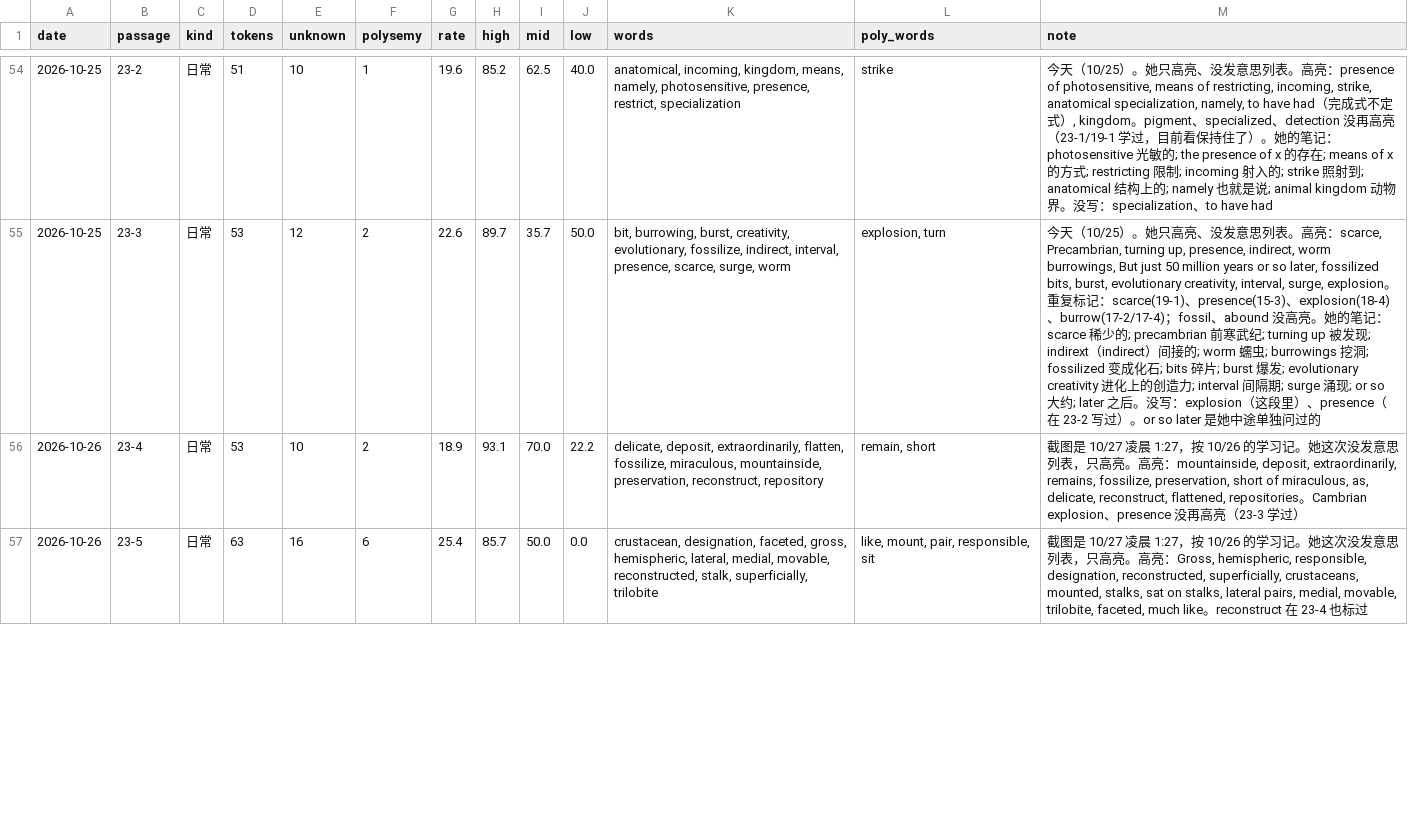
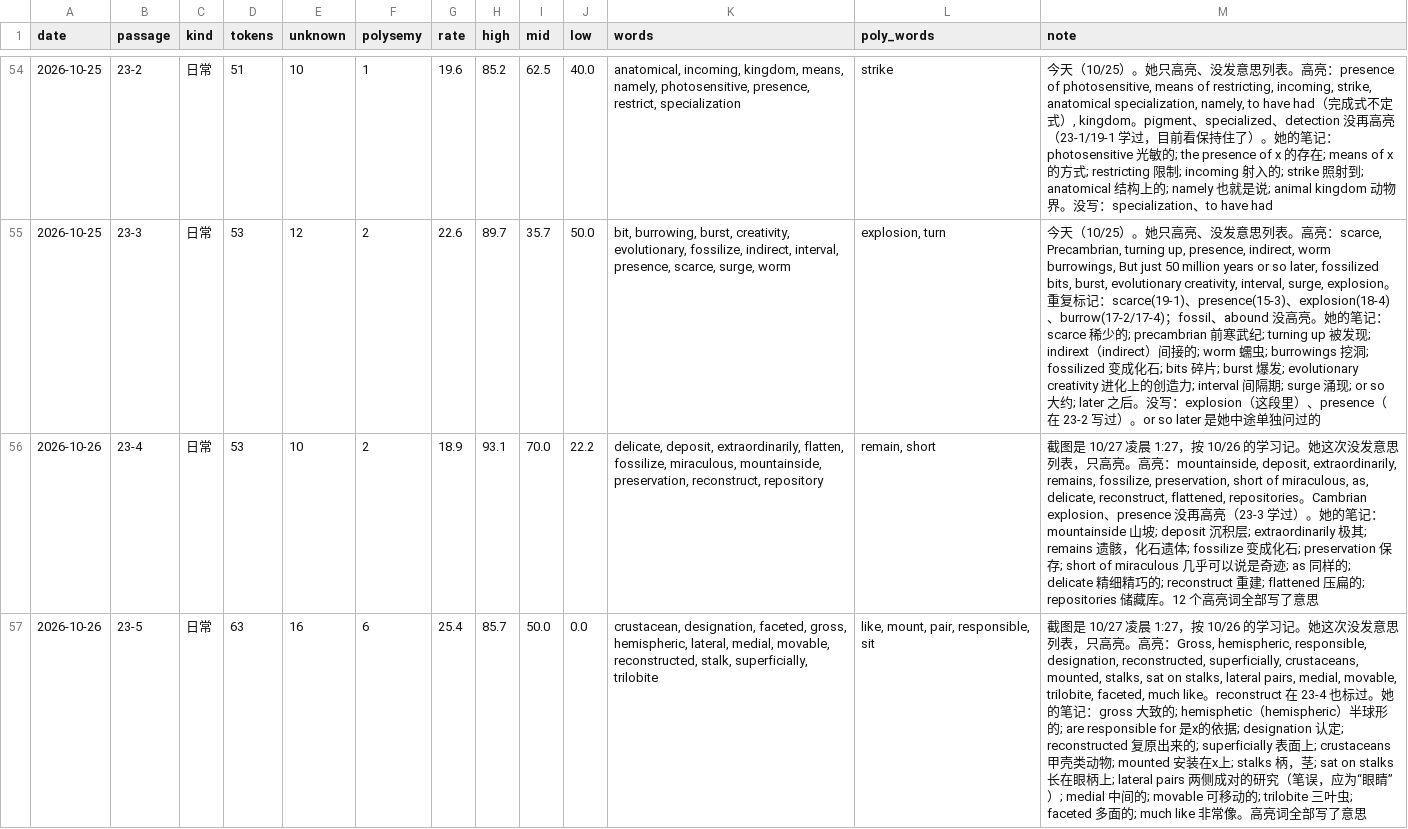
Before and after one commit to nomuhoshi/study, a CSV file: TOEFL/data/reading-log.csv, drawn as a sheet; only a part is shown, gaps mark what is left out; the diff covers the shown part only; the diff names each change by its address in the sheet, - before the commit and + after, or states it on an @@ line.

```diff
--- a/TOEFL/data/reading-log.csv
+++ b/TOEFL/data/reading-log.csv
-M56 (note): …过）
+M56 (note): …过）。她的笔记：mountainside 山坡; deposit 沉积层; extraordinarily 极其; remains 遗骸，化石遗体; fossilize 变成化石; preservation 保存; short of miraculous 几乎可以说是奇迹; as 同样的; delicate 精细精巧的; reconstruct 重建; flattened 压扁的; repositories 储藏库。12 个高亮词全部写了意思
-M57 (note): …标过
+M57 (note): …标过。她的笔记：gross 大致的; hemisphetic（hemispheric）半球形的; are responsible for 是x的依据; designation 认定; reconstructed 复原出来的; superficially 表面上; crustaceans 甲壳类动物; mounted 安装在x上; stalks 柄，茎; sat on stalks 长在眼柄上; lateral pairs 两侧成对的研究（笔误，应为“眼睛”）; medial 中间的; movable 可移动的; trilobite 三叶虫; faceted 多面的; much like 非常像。高亮词全部写了意思
```
Also changed, not shown: 1 edited cell elsewhere in this file, 2 other files.
